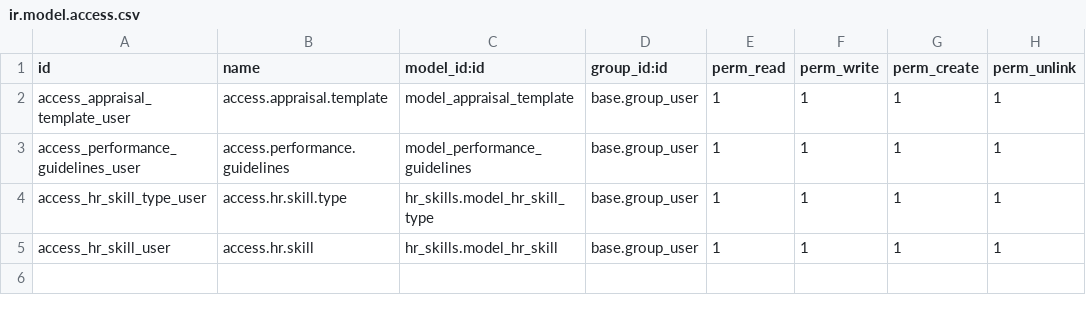
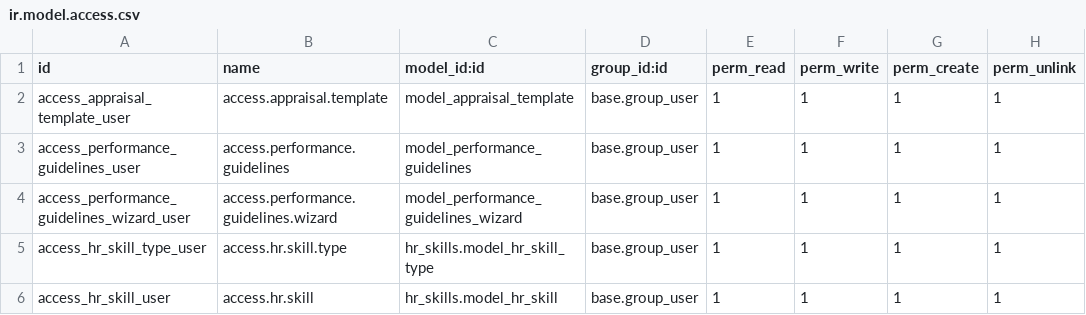
Before and after one commit to TaufiqOM/odoo_custom, a CSV file: ITCustom_Appraisal_Template/security/ir.model.access.csv, drawn as a sheet.

```diff
--- a/ITCustom_Appraisal_Template/security/ir.model.access.csv
+++ b/ITCustom_Appraisal_Template/security/ir.model.access.csv
@@ -3,2 +3,3 @@ access_appraisal_template_user,access.appraisal.template,model_appraisal_templat
 access_performance_guidelines_user,access.performance.guidelines,model_performance_guidelines,base.group_user,1,1,1,1
+access_performance_guidelines_wizard_user,access.performance.guidelines.wizard,model_performance_guidelines_wizard,base.group_user,1,1,1,1
 access_hr_skill_type_user,access.hr.skill.type,hr_skills.model_hr_skill_type,base.group_user,1,1,1,1
```
Also changed, not shown: 6 other files.
